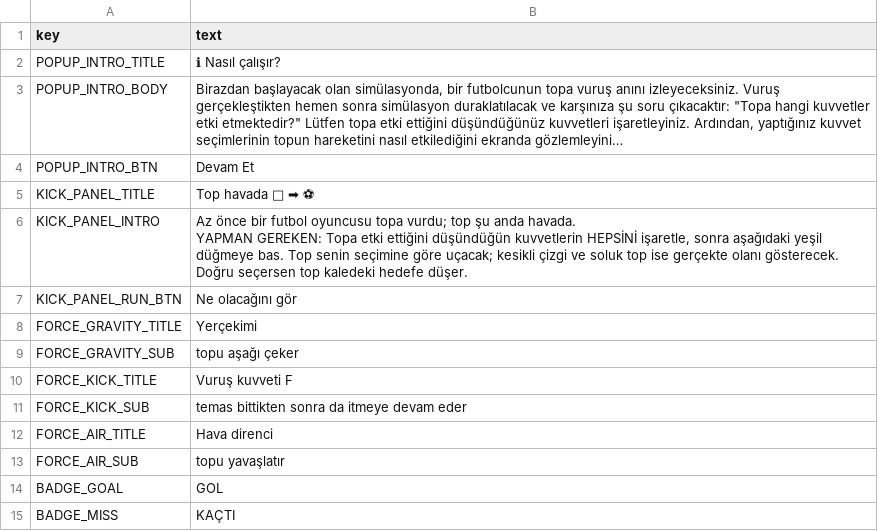
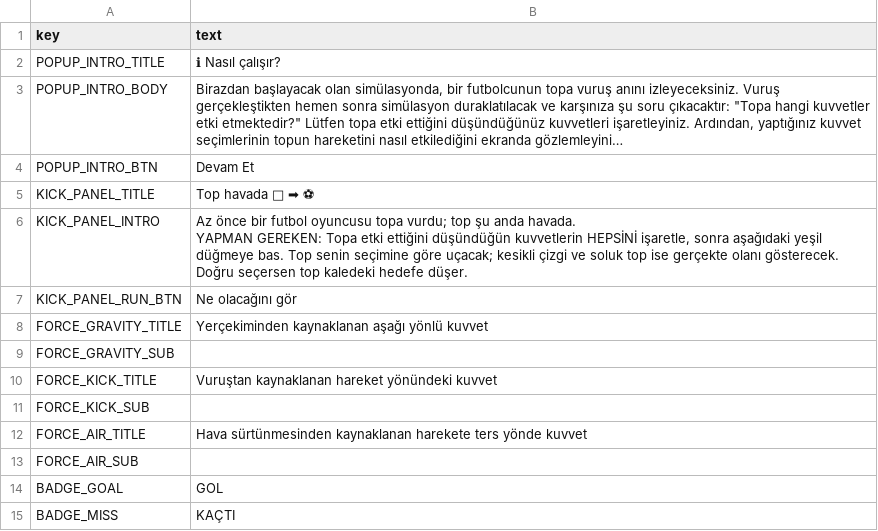
Before and after one commit to mertcanustun/Physics-Simulation-on-Misconceptions, a CSV file: localization/strings.csv, drawn as a sheet; only a part is shown; long unchanged cells end in ….

Commit message:
Kontrol çubuğunu popup'la çakışmasın diye aşağı al, kuvvet şıklarını netleştir, yerdeki hedef sembolünü kaldır
- control_bar (Vuruşu başlat/Durdur/Sıfırla) alt kenar boşluğu -20 -> -4:
  soru/sonuç popup'larıyla çakışıyordu, biraz daha aşağı indi.
- Kuvvet seçeneği başlıkları netleştirildi (strings.csv):
  "Yerçekimi" -> "Yerçekiminden kaynaklanan aşağı yönlü kuvvet"
  "Vuruş kuvveti F" -> "Vuruştan kaynaklanan hareket yönündeki kuvvet"
  "Hava direnci" -> "Hava sürtünmesinden kaynaklanan harekete ters yönde kuvvet"
  Alt açıklama satırları kaldırıldı (yön artık başlıkta); _force_box artık
  boş alt metni atlıyor, uzun başlıklar için satır kaydırma eklendi.
- FieldView: yerde gösterilen dart-tahtası hedef sembolü (_draw_ground_target)
  kaldırıldı — gol filesi zaten hedefi gösteriyor, ikisi fazlaydı.

```diff
--- a/localization/strings.csv
+++ b/localization/strings.csv
@@ -13,8 +13,8 @@ YAPMAN GEREKEN: Topa etki ettiğini düşündüğün kuvvetlerin HEPSİNİ işar
 KICK_PANEL_RUN_BTN,"Ne olacağını gör"
-FORCE_GRAVITY_TITLE,"Yerçekimi"
-FORCE_GRAVITY_SUB,"topu aşağı çeker"
-FORCE_KICK_TITLE,"Vuruş kuvveti F"
-FORCE_KICK_SUB,"temas bittikten sonra da itmeye devam eder"
-FORCE_AIR_TITLE,"Hava direnci"
-FORCE_AIR_SUB,"topu yavaşlatır"
+FORCE_GRAVITY_TITLE,"Yerçekiminden kaynaklanan aşağı yönlü kuvvet"
+FORCE_GRAVITY_SUB,""
+FORCE_KICK_TITLE,"Vuruştan kaynaklanan hareket yönündeki kuvvet"
+FORCE_KICK_SUB,""
+FORCE_AIR_TITLE,"Hava sürtünmesinden kaynaklanan harekete ters yönde kuvvet"
+FORCE_AIR_SUB,""
 BADGE_GOAL,"GOL"
```
Also changed, not shown: 2 other files.
